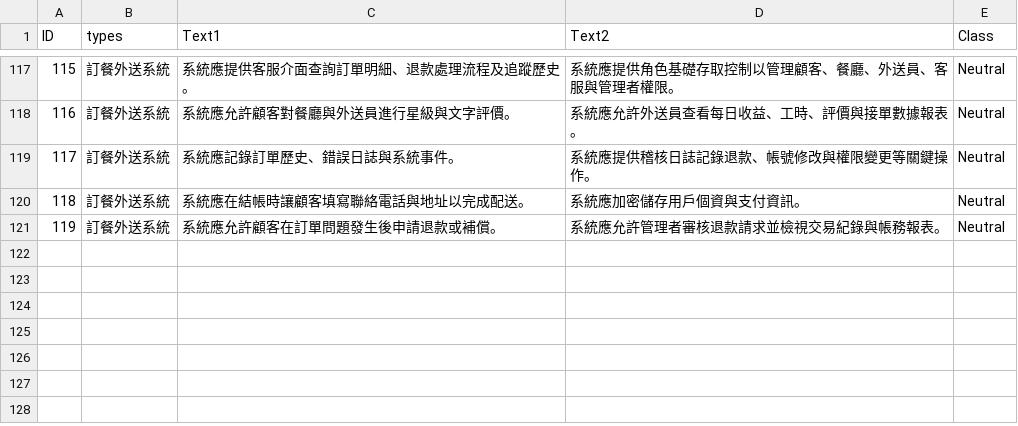
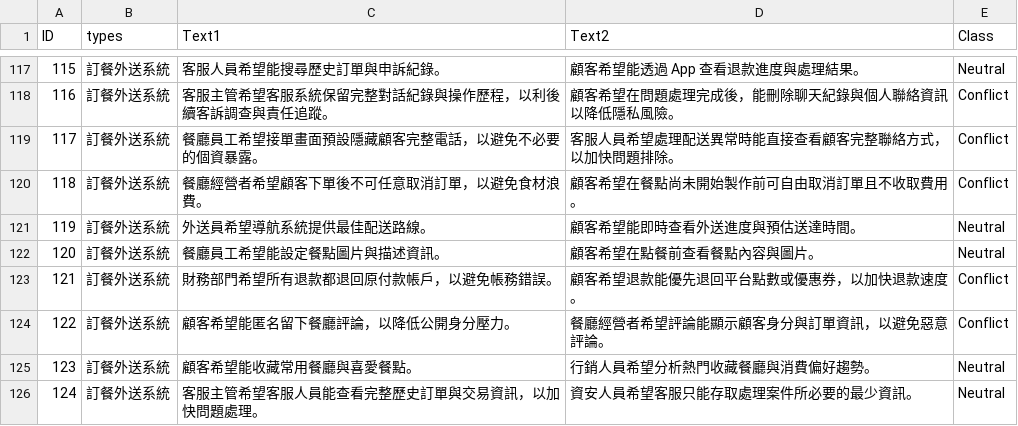
Before and after one commit to DummyJack/PLANT, a CSV file: experiment/RQ2/cn_pairs.csv, drawn as a sheet; only a part is shown, gaps mark what is left out; addresses are those after the commit; the diff covers the shown part only; the diff names each change by its address in the sheet, - before the commit and + after, or states it on an @@ line.

```diff
--- a/experiment/RQ2/cn_pairs.csv
+++ b/experiment/RQ2/cn_pairs.csv
@@ column A (ID) renumbered from row 104 down @@
-C117 (Text1): 系統應提供客服介面查詢訂單明細、退款處理流程及追蹤歷史。
+C117 (Text1): 客服人員希望能搜尋歷史訂單與申訴紀錄。
-D117 (Text2): 系統應提供角色基礎存取控制以管理顧客、餐廳、外送員、客服與管理者權限。
+D117 (Text2): 顧客希望能透過 App 查看退款進度與處理結果。
+row 118: 116 | 訂餐外送系統 | 客服主管希望客服系統保留完整對話紀錄與操作歷程，以利後續客訴調查與責任追蹤。 | 顧客希望在問題處理完成後，能刪除聊天紀錄與個人聯絡資訊以降低隱私風險。 | Conflict
+row 119: 117 | 訂餐外送系統 | 餐廳員工希望接單畫面預設隱藏顧客完整電話，以避免不必要的個資暴露。 | 客服人員希望處理配送異常時能直接查看顧客完整聯絡方式，以加快問題排除。 | Conflict
+row 120: 118 | 訂餐外送系統 | 餐廳經營者希望顧客下單後不可任意取消訂單，以避免食材浪費。 | 顧客希望在餐點尚未開始製作前可自由取消訂單且不收取費用。 | Conflict
-C121 (Text1): 系統應允許顧客對餐廳與外送員進行星級與文字評價。
+C121 (Text1): 外送員希望導航系統提供最佳配送路線。
-D121 (Text2): 系統應允許外送員查看每日收益、工時、評價與接單數據報表。
+D121 (Text2): 顧客希望能即時查看外送進度與預估送達時間。
-C122 (Text1): 系統應記錄訂單歷史、錯誤日誌與系統事件。
+C122 (Text1): 餐廳員工希望能設定餐點圖片與描述資訊。
-D122 (Text2): 系統應提供稽核日誌記錄退款、帳號修改與權限變更等關鍵操作。
+D122 (Text2): 顧客希望在點餐前查看餐點內容與圖片。
+row 123: 121 | 訂餐外送系統 | 財務部門希望所有退款都退回原付款帳戶，以避免帳務錯誤。 | 顧客希望退款能優先退回平台點數或優惠券，以加快退款速度。 | Conflict
+row 124: 122 | 訂餐外送系統 | 顧客希望能匿名留下餐廳評論，以降低公開身分壓力。 | 餐廳經營者希望評論能顯示顧客身分與訂單資訊，以避免惡意評論。 | Conflict
-C125 (Text1): 系統應在結帳時讓顧客填寫聯絡電話與地址以完成配送。
+C125 (Text1): 顧客希望能收藏常用餐廳與喜愛餐點。
-D125 (Text2): 系統應加密儲存用戶個資與支付資訊。
+D125 (Text2): 行銷人員希望分析熱門收藏餐廳與消費偏好趨勢。
-C126 (Text1): 系統應允許顧客在訂單問題發生後申請退款或補償。
+C126 (Text1): 客服主管希望客服人員能查看完整歷史訂單與交易資訊，以加快問題處理。
-D126 (Text2): 系統應允許管理者審核退款請求並檢視交易紀錄與帳務報表。
+D126 (Text2): 資安人員希望客服只能存取處理案件所必要的最少資訊。
```
Also changed, not shown: 6 added rows, 6 removed rows and 18 edited cells elsewhere in this file, 2 other files.
